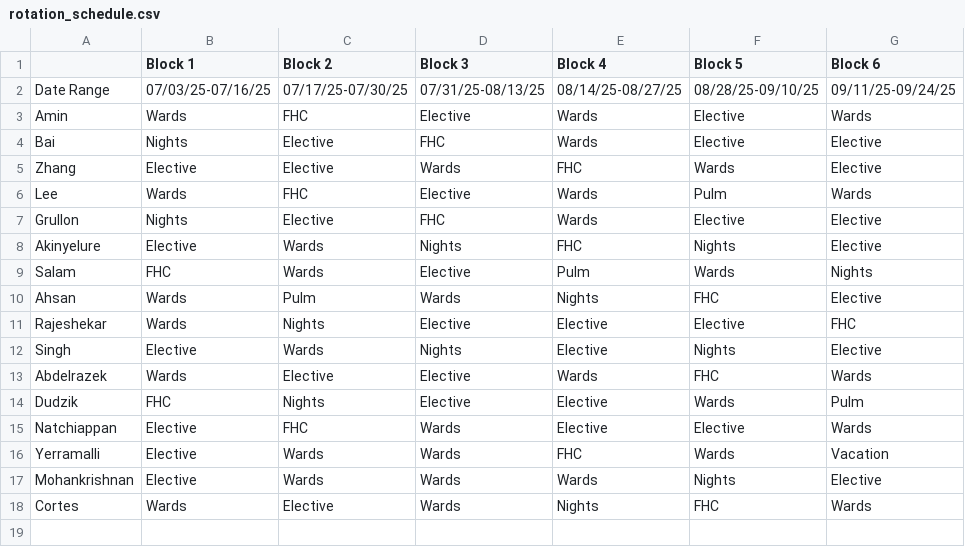
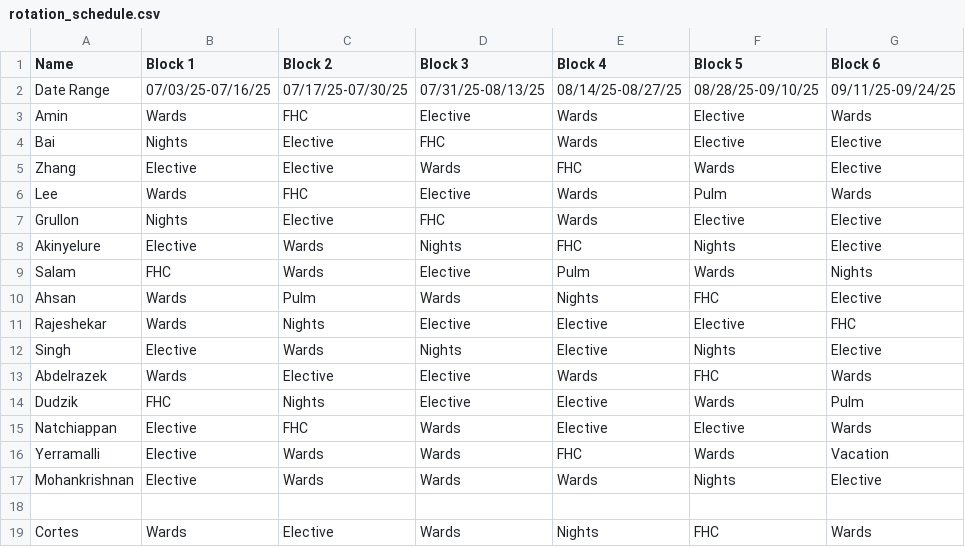
Before and after one commit to shrayamin77-lgtm/stunning-system, a CSV file: rotation_schedule.csv, drawn as a sheet; only a part is shown; rows hold the shown columns only; the diff names each change by its address in the sheet, - before the commit and + after, or states it on an @@ line.

Commit message:
rotation_schedule.csv

```diff
--- a/rotation_schedule.csv
+++ b/rotation_schedule.csv
-A1: (empty)
+A1: Name
+row 18: (empty)
```
